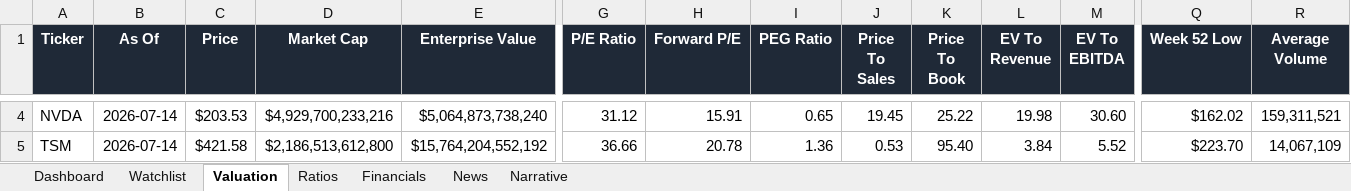
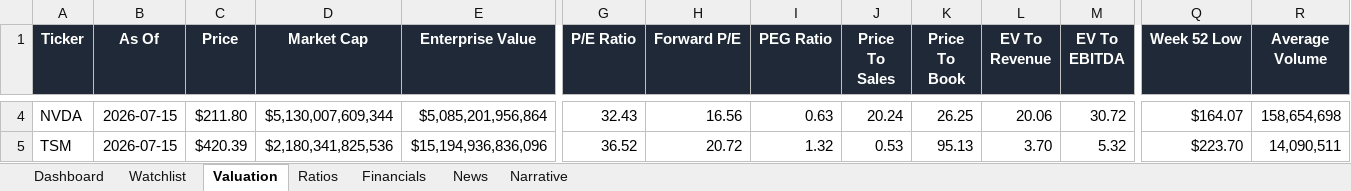
Before and after one commit to ishannair2005/Investing_Dashboard, an Excel workbook: Investment_Research_Dashboard.xlsx, sheet Valuation, drawn as a sheet; only a part is shown, gaps mark what is left out; values as stored, in another font and other column widths than the file's, no borders; table styles not drawn; the diff covers the shown part only; the diff names each change by its address in the sheet, - before the commit and + after, or states it on an @@ line.

```diff
--- a/Investment_Research_Dashboard.xlsx (sheet Valuation)
+++ b/Investment_Research_Dashboard.xlsx (sheet Valuation)
-B4:B5 (As Of): 2026-07-14
+B4:B5 (As Of): 2026-07-15
-C4 (Price): $203.53
+C4 (Price): $211.80
-D4 (Market Cap): $4,929,700,233,216
+D4 (Market Cap): $5,130,007,609,344
-E4 (Enterprise Value): $5,064,873,738,240
+E4 (Enterprise Value): $5,085,201,956,864
-G4 (P/E Ratio): 31.12
+G4 (P/E Ratio): 32.43
-H4 (Forward P/E): 15.91
+H4 (Forward P/E): 16.56
-I4 (PEG Ratio): 0.65
+I4 (PEG Ratio): 0.63
-J4 (Price To Sales): 19.45
+J4 (Price To Sales): 20.24
-K4 (Price To Book): 25.22
+K4 (Price To Book): 26.25
-L4 (EV To Revenue): 19.98
+L4 (EV To Revenue): 20.06
-M4 (EV To EBITDA): 30.60
+M4 (EV To EBITDA): 30.72
-Q4 (Week 52 Low): $162.02
+Q4 (Week 52 Low): $164.07
-R4 (Average Volume): 159,311,521
+R4 (Average Volume): 158,654,698
-C5 (Price): $421.58
+C5 (Price): $420.39
-D5 (Market Cap): $2,186,513,612,800
+D5 (Market Cap): $2,180,341,825,536
-E5 (Enterprise Value): $15,764,204,552,192
+E5 (Enterprise Value): $15,194,936,836,096
-G5 (P/E Ratio): 36.66
+G5 (P/E Ratio): 36.52
-H5 (Forward P/E): 20.78
+H5 (Forward P/E): 20.72
-I5 (PEG Ratio): 1.36
+I5 (PEG Ratio): 1.32
-K5 (Price To Book): 95.40
+K5 (Price To Book): 95.13
-L5 (EV To Revenue): 3.84
+L5 (EV To Revenue): 3.70
-M5 (EV To EBITDA): 5.52
+M5 (EV To EBITDA): 5.32
-R5 (Average Volume): 14,067,109
+R5 (Average Volume): 14,090,511
```
Also changed, not shown: 322 edited cells elsewhere in this sheet, sheet News, sheet Narrative, sheet Dashboard.
